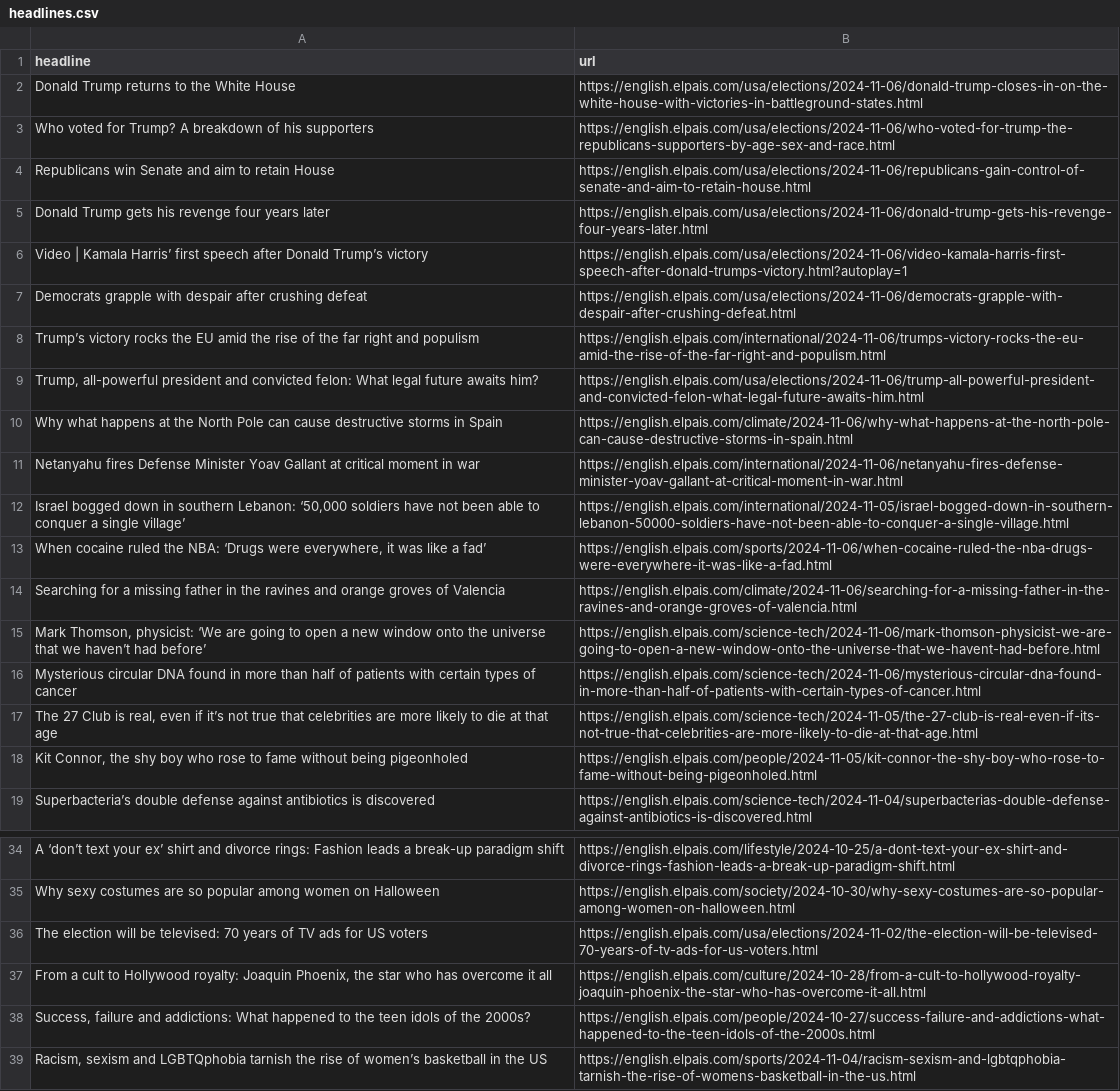
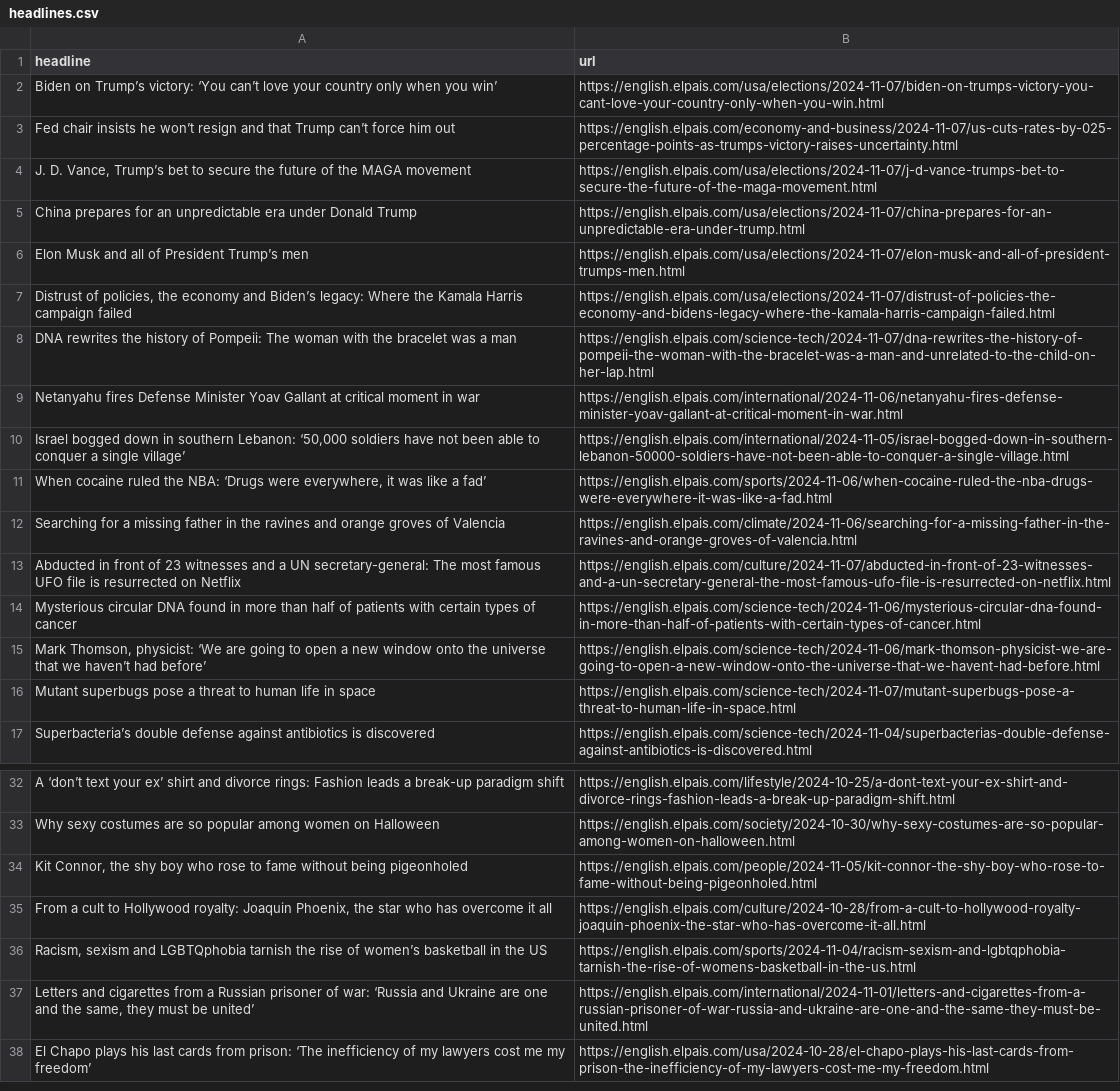
Before and after one commit to ElisabethLind/el_Pais_autoscraper, a CSV file: headlines.csv, drawn as a sheet; only a part is shown, gaps mark what is left out; the shorter side is filled out with more unchanged rows; removed rows and columns are numbered as before the commit, all else as after; the diff covers the shown part only; the diff names each change by its address in the sheet, - before the commit and + after, or states it on an @@ line.

```diff
--- a/headlines.csv
+++ b/headlines.csv
-row 2: Donald Trump returns to the White House | https://english.elpais.com/usa/elections/2024-11-06/donald-trump-closes-in-on-the-white-house-with-victories-in-battleground-states.html
-row 3: Who voted for Trump? A breakdown of his supporters | https://english.elpais.com/usa/elections/2024-11-06/who-voted-for-trump-the-republicans-supporters-by-age-sex-and-race.html
-row 4: Republicans win Senate and aim to retain House | https://english.elpais.com/usa/elections/2024-11-06/republicans-gain-control-of-senate-and-aim-to-retain-house.html
-row 5: Donald Trump gets his revenge four years later | https://english.elpais.com/usa/elections/2024-11-06/donald-trump-gets-his-revenge-four-years-later.html
-row 6: Video | Kamala Harris’ first speech after Donald Trump’s victory | https://english.elpais.com/usa/elections/2024-11-06/video-kamala-harris-first-speech-after-donald-trumps-victory.html?autoplay=1
-row 7: Democrats grapple with despair after crushing defeat | https://english.elpais.com/usa/elections/2024-11-06/democrats-grapple-with-despair-after-crushing-defeat.html
-row 8: Trump’s victory rocks the EU amid the rise of the far right and populism | https://english.elpais.com/international/2024-11-06/trumps-victory-rocks-the-eu-amid-the-rise-of-the-far-right-and-populism.html
-row 9: Trump, all-powerful president and convicted felon: What legal future awaits him? | https://english.elpais.com/usa/elections/2024-11-06/trump-all-powerful-president-and-convicted-felon-what-legal-future-awaits-him.html
-row 10: Why what happens at the North Pole can cause destructive storms in Spain | https://english.elpais.com/climate/2024-11-06/why-what-happens-at-the-north-pole-can-cause-destructive-storms-in-spain.html
+row 2: Biden on Trump’s victory: ‘You can’t love your country only when you win’ | https://english.elpais.com/usa/elections/2024-11-07/biden-on-trumps-victory-you-cant-love-your-country-only-when-you-win.html
+row 3: Fed chair insists he won’t resign and that Trump can’t force him out | https://english.elpais.com/economy-and-business/2024-11-07/us-cuts-rates-by-025-percentage-points-as-trumps-victory-raises-uncertainty.html
+row 4: J. D. Vance, Trump’s bet to secure the future of the MAGA movement | https://english.elpais.com/usa/elections/2024-11-07/j-d-vance-trumps-bet-to-secure-the-future-of-the-maga-movement.html
+row 5: China prepares for an unpredictable era under Donald Trump | https://english.elpais.com/usa/elections/2024-11-07/china-prepares-for-an-unpredictable-era-under-trump.html
+row 6: Elon Musk and all of President Trump’s men | https://english.elpais.com/usa/elections/2024-11-07/elon-musk-and-all-of-president-trumps-men.html
+row 7: Distrust of policies, the economy and Biden’s legacy: Where the Kamala Harris campaign failed | https://english.elpais.com/usa/elections/2024-11-07/distrust-of-policies-the-economy-and-bidens-legacy-where-the-kamala-harris-campaign-failed.html
+row 8: DNA rewrites the history of Pompeii: The woman with the bracelet was a man | https://english.elpais.com/science-tech/2024-11-07/dna-rewrites-the-history-of-pompeii-the-woman-with-the-bracelet-was-a-man-and-unrelated-to-the-child-on-her-lap.html
+row 13: Abducted in front of 23 witnesses and a UN secretary-general: The most famous UFO file is resurrected on Netflix | https://english.elpais.com/culture/2024-11-07/abducted-in-front-of-23-witnesses-and-a-un-secretary-general-the-most-famous-ufo-file-is-resurrected-on-netflix.html
@@ row 16 moved to row 14: Mysterious circular DNA found in more th… @@
@@ row 17 moved to row 25: The 27 Club is real, even if it’s not tr… @@
+row 16: Mutant superbugs pose a threat to human life in space | https://english.elpais.com/science-tech/2024-11-07/mutant-superbugs-pose-a-threat-to-human-life-in-space.html
-row 36: The election will be televised: 70 years of TV ads for US voters | https://english.elpais.com/usa/elections/2024-11-02/the-election-will-be-televised-70-years-of-tv-ads-for-us-voters.html
@@ row 18 moved to row 34: Kit Connor, the shy boy who rose to fame… @@
-row 38: Success, failure and addictions: What happened to the teen idols of the 2000s? | https://english.elpais.com/people/2024-10-27/success-failure-and-addictions-what-happened-to-the-teen-idols-of-the-2000s.html
```
Also changed, not shown: 1 removed row elsewhere in this file.
